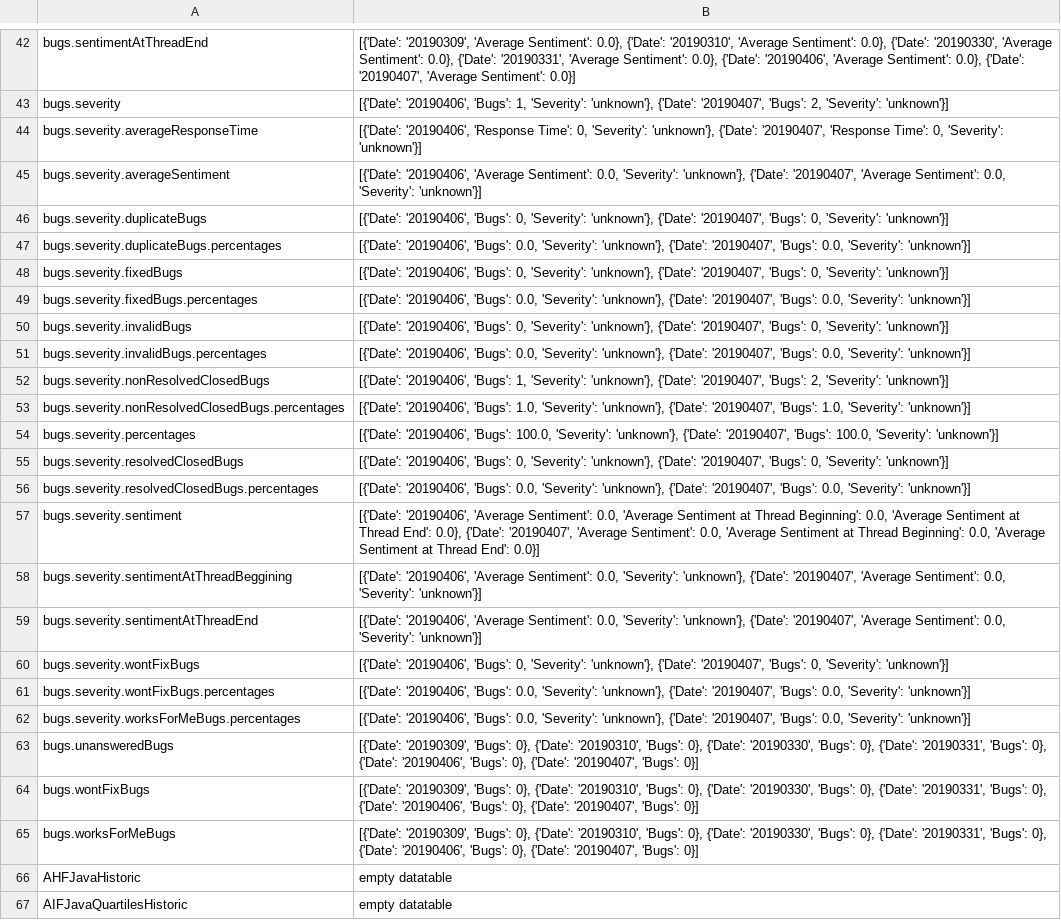
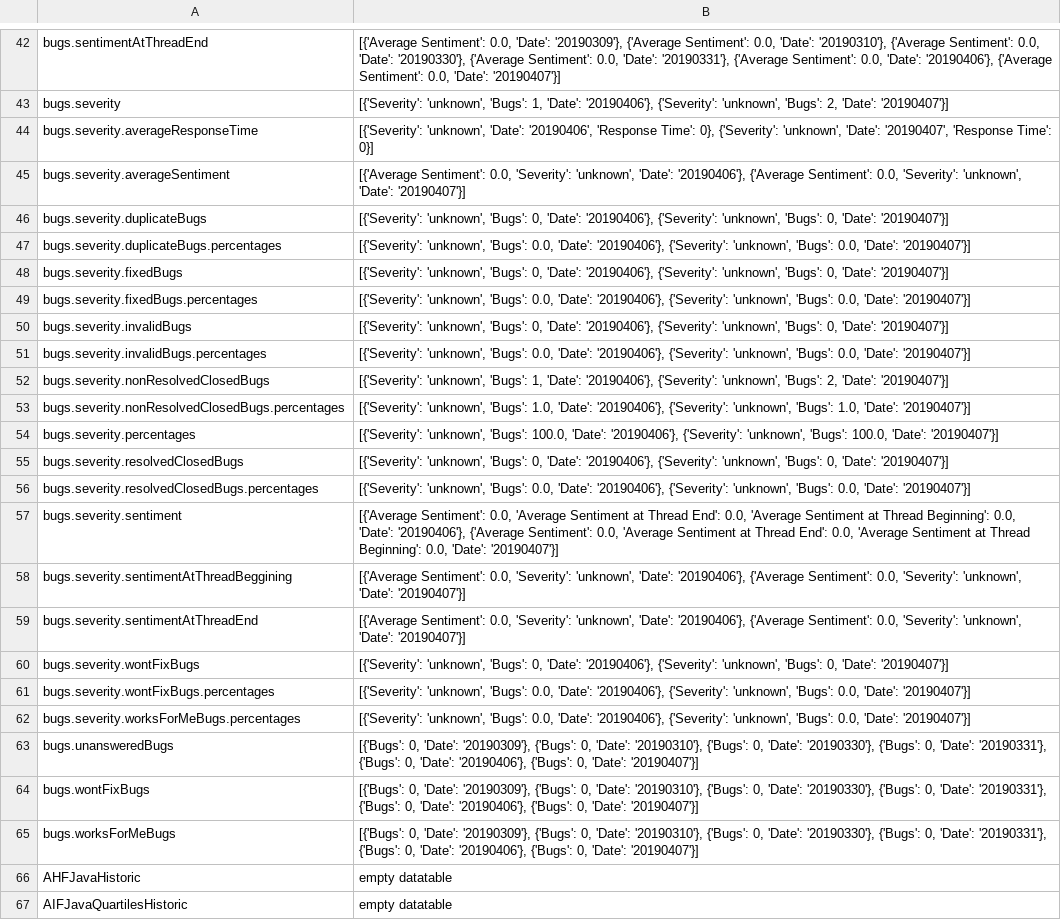
Before and after one commit to crossminer/third-party-rest-clients, a CSV file: metricsvalues/xwiki-metrics-values.csv, drawn as a sheet; only a part is shown, gaps mark what is left out; the diff covers the shown part only; the diff names each change by its address in the sheet, - before the commit and + after, or states it on an @@ line.

```diff
--- a/metricsvalues/xwiki-metrics-values.csv
+++ b/metricsvalues/xwiki-metrics-values.csv
-B42: [{'Date': '20190309', 'Average Sentiment': 0.0}, {'Date': '20190310', 'Average Sentiment': 0.0}, {'Date': '20190330', 'Average Sentiment': 0.0}, {'Date': '20190331', 'Average Sentiment': 0.0}, {'Date': '20190406', 'Average Sentiment': 0.0}, {'Date': '20190407', 'Average Sentiment': 0.0}]
+B42: [{'Average Sentiment': 0.0, 'Date': '20190309'}, {'Average Sentiment': 0.0, 'Date': '20190310'}, {'Average Sentiment': 0.0, 'Date': '20190330'}, {'Average Sentiment': 0.0, 'Date': '20190331'}, {'Average Sentiment': 0.0, 'Date': '20190406'}, {'Average Sentiment': 0.0, 'Date': '20190407'}]
-B43: [{'Date': '20190406', 'Bugs': 1, 'Severity': 'unknown'}, {'Date': '20190407', 'Bugs': 2, 'Severity': 'unknown'}]
+B43: [{'Severity': 'unknown', 'Bugs': 1, 'Date': '20190406'}, {'Severity': 'unknown', 'Bugs': 2, 'Date': '20190407'}]
-B44: [{'Date': '20190406', 'Response Time': 0, 'Severity': 'unknown'}, {'Date': '20190407', 'Response Time': 0, 'Severity': 'unknown'}]
+B44: [{'Severity': 'unknown', 'Date': '20190406', 'Response Time': 0}, {'Severity': 'unknown', 'Date': '20190407', 'Response Time': 0}]
-B45: [{'Date': '20190406', 'Average Sentiment': 0.0, 'Severity': 'unknown'}, {'Date': '20190407', 'Average Sentiment': 0.0, 'Severity': 'unknown'}]
+B45: [{'Average Sentiment': 0.0, 'Severity': 'unknown', 'Date': '20190406'}, {'Average Sentiment': 0.0, 'Severity': 'unknown', 'Date': '20190407'}]
-B46: [{'Date': '20190406', 'Bugs': 0, 'Severity': 'unknown'}, {'Date': '20190407', 'Bugs': 0, 'Severity': 'unknown'}]
+B46: [{'Severity': 'unknown', 'Bugs': 0, 'Date': '20190406'}, {'Severity': 'unknown', 'Bugs': 0, 'Date': '20190407'}]
-B47: [{'Date': '20190406', 'Bugs': 0.0, 'Severity': 'unknown'}, {'Date': '20190407', 'Bugs': 0.0, 'Severity': 'unknown'}]
+B47: [{'Severity': 'unknown', 'Bugs': 0.0, 'Date': '20190406'}, {'Severity': 'unknown', 'Bugs': 0.0, 'Date': '20190407'}]
-B48: [{'Date': '20190406', 'Bugs': 0, 'Severity': 'unknown'}, {'Date': '20190407', 'Bugs': 0, 'Severity': 'unknown'}]
+B48: [{'Severity': 'unknown', 'Bugs': 0, 'Date': '20190406'}, {'Severity': 'unknown', 'Bugs': 0, 'Date': '20190407'}]
-B49: [{'Date': '20190406', 'Bugs': 0.0, 'Severity': 'unknown'}, {'Date': '20190407', 'Bugs': 0.0, 'Severity': 'unknown'}]
+B49: [{'Severity': 'unknown', 'Bugs': 0.0, 'Date': '20190406'}, {'Severity': 'unknown', 'Bugs': 0.0, 'Date': '20190407'}]
-B50: [{'Date': '20190406', 'Bugs': 0, 'Severity': 'unknown'}, {'Date': '20190407', 'Bugs': 0, 'Severity': 'unknown'}]
+B50: [{'Severity': 'unknown', 'Bugs': 0, 'Date': '20190406'}, {'Severity': 'unknown', 'Bugs': 0, 'Date': '20190407'}]
-B51: [{'Date': '20190406', 'Bugs': 0.0, 'Severity': 'unknown'}, {'Date': '20190407', 'Bugs': 0.0, 'Severity': 'unknown'}]
+B51: [{'Severity': 'unknown', 'Bugs': 0.0, 'Date': '20190406'}, {'Severity': 'unknown', 'Bugs': 0.0, 'Date': '20190407'}]
-B52: [{'Date': '20190406', 'Bugs': 1, 'Severity': 'unknown'}, {'Date': '20190407', 'Bugs': 2, 'Severity': 'unknown'}]
+B52: [{'Severity': 'unknown', 'Bugs': 1, 'Date': '20190406'}, {'Severity': 'unknown', 'Bugs': 2, 'Date': '20190407'}]
-B53: [{'Date': '20190406', 'Bugs': 1.0, 'Severity': 'unknown'}, {'Date': '20190407', 'Bugs': 1.0, 'Severity': 'unknown'}]
+B53: [{'Severity': 'unknown', 'Bugs': 1.0, 'Date': '20190406'}, {'Severity': 'unknown', 'Bugs': 1.0, 'Date': '20190407'}]
-B54: [{'Date': '20190406', 'Bugs': 100.0, 'Severity': 'unknown'}, {'Date': '20190407', 'Bugs': 100.0, 'Severity': 'unknown'}]
+B54: [{'Severity': 'unknown', 'Bugs': 100.0, 'Date': '20190406'}, {'Severity': 'unknown', 'Bugs': 100.0, 'Date': '20190407'}]
-B55: [{'Date': '20190406', 'Bugs': 0, 'Severity': 'unknown'}, {'Date': '20190407', 'Bugs': 0, 'Severity': 'unknown'}]
+B55: [{'Severity': 'unknown', 'Bugs': 0, 'Date': '20190406'}, {'Severity': 'unknown', 'Bugs': 0, 'Date': '20190407'}]
-B56: [{'Date': '20190406', 'Bugs': 0.0, 'Severity': 'unknown'}, {'Date': '20190407', 'Bugs': 0.0, 'Severity': 'unknown'}]
+B56: [{'Severity': 'unknown', 'Bugs': 0.0, 'Date': '20190406'}, {'Severity': 'unknown', 'Bugs': 0.0, 'Date': '20190407'}]
-B57: [{'Date': '20190406', 'Average Sentiment': 0.0, 'Average Sentiment at Thread Beginning': 0.0, 'Average Sentiment at Thread End': 0.0}, {'Date': '20190407', 'Average Sentiment': 0.0, 'Average Sentiment at Thread Beginning': 0.0, 'Average Sentiment at Thread End': 0.0}]
+B57: [{'Average Sentiment': 0.0, 'Average Sentiment at Thread End': 0.0, 'Average Sentiment at Thread Beginning': 0.0, 'Date': '20190406'}, {'Average Sentiment': 0.0, 'Average Sentiment at Thread End': 0.0, 'Average Sentiment at Thread Beginning': 0.0, 'Date': '20190407'}]
-B58:B59: [{'Date': '20190406', 'Average Sentiment': 0.0, 'Severity': 'unknown'}, {'Date': '20190407', 'Average Sentiment': 0.0, 'Severity': 'unknown'}]
+B58:B59: [{'Average Sentiment': 0.0, 'Severity': 'unknown', 'Date': '20190406'}, {'Average Sentiment': 0.0, 'Severity': 'unknown', 'Date': '20190407'}]
-B60: [{'Date': '20190406', 'Bugs': 0, 'Severity': 'unknown'}, {'Date': '20190407', 'Bugs': 0, 'Severity': 'unknown'}]
+B60: [{'Severity': 'unknown', 'Bugs': 0, 'Date': '20190406'}, {'Severity': 'unknown', 'Bugs': 0, 'Date': '20190407'}]
-B61:B62: [{'Date': '20190406', 'Bugs': 0.0, 'Severity': 'unknown'}, {'Date': '20190407', 'Bugs': 0.0, 'Severity': 'unknown'}]
+B61:B62: [{'Severity': 'unknown', 'Bugs': 0.0, 'Date': '20190406'}, {'Severity': 'unknown', 'Bugs': 0.0, 'Date': '20190407'}]
-B63:B65: [{'Date': '20190309', 'Bugs': 0}, {'Date': '20190310', 'Bugs': 0}, {'Date': '20190330', 'Bugs': 0}, {'Date': '20190331', 'Bugs': 0}, {'Date': '20190406', 'Bugs': 0}, {'Date': '20190407', 'Bugs': 0}]
+B63:B65: [{'Bugs': 0, 'Date': '20190309'}, {'Bugs': 0, 'Date': '20190310'}, {'Bugs': 0, 'Date': '20190330'}, {'Bugs': 0, 'Date': '20190331'}, {'Bugs': 0, 'Date': '20190406'}, {'Bugs': 0, 'Date': '20190407'}]
```
Also changed, not shown: 27 edited cells elsewhere in this file, 1 other file.
